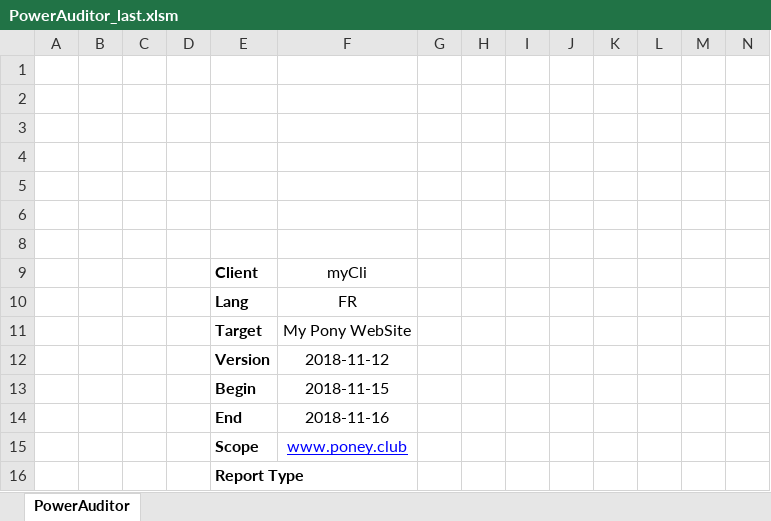
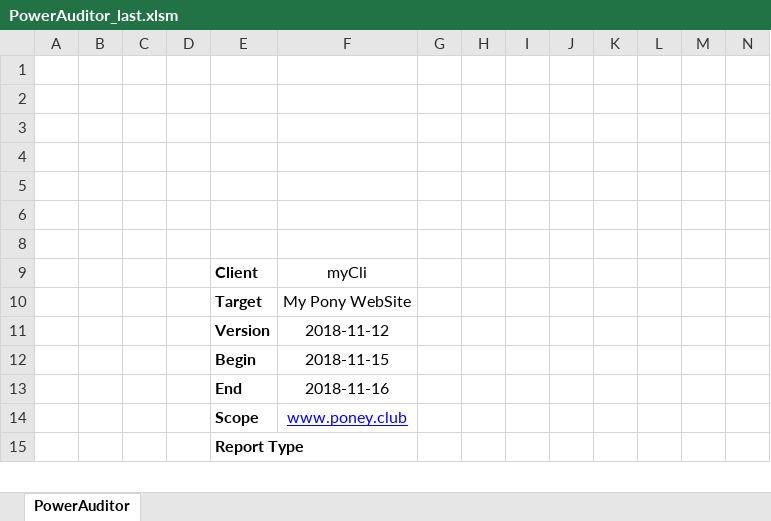
Before and after one commit to 1mm0rt41PC/PowerAuditor, an Excel workbook: PowerAuditor_last.xlsm, sheet PowerAuditor, drawn as a sheet; only a part is shown; values as stored, in another font and other column widths than the file's, no borders; charts and pictures and table styles not drawn; rows hold the shown columns only; the diff names each change by its address in the sheet, - before the commit and + after, or states it on an @@ line.

```diff
--- a/PowerAuditor_last.xlsm (sheet PowerAuditor)
+++ b/PowerAuditor_last.xlsm (sheet PowerAuditor)
-row 10:  |  |  |  | Lang | FR
```
Also changed, not shown: dev/PowerAuditor.xlsm, 6 other files.
